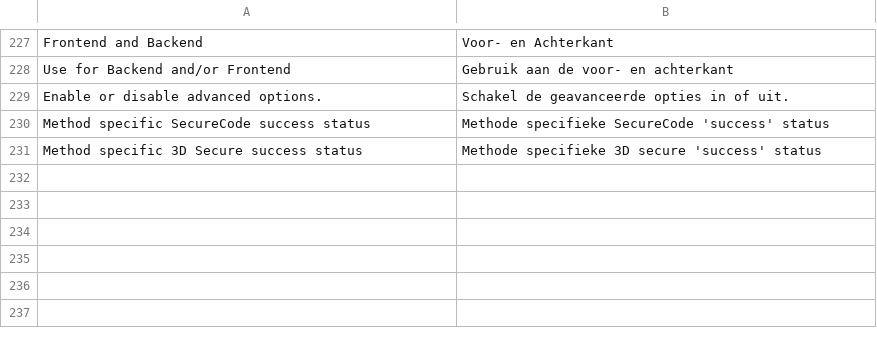
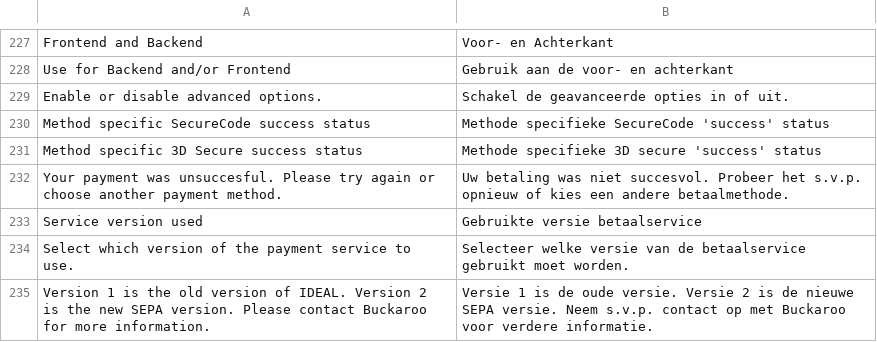
Before and after one commit to tdgroot/buckaroo-magento1, a CSV file: app/locale/nl_NL/TIG_Buckaroo3Extended.csv, drawn as a sheet; only a part is shown, gaps mark what is left out; the diff names each change by its address in the sheet, - before the commit and + after, or states it on an @@ line.

Commit message:
added SEPA support to iDEAL

```diff
--- a/app/locale/nl_NL/TIG_Buckaroo3Extended.csv
+++ b/app/locale/nl_NL/TIG_Buckaroo3Extended.csv
+row 232: Your payment was unsuccesful. Please try again or choose another payment method. | Uw betaling was niet succesvol. Probeer het s.v.p. opnieuw of kies een andere betaalmethode.
+row 233: Service version used | Gebruikte versie betaalservice
+row 234: Select which version of the payment service to use. | Selecteer welke versie van de betaalservice gebruikt moet worden.
+row 235: Version 1 is the old version of IDEAL. Version 2 is the new SEPA version. Please contact Buckaroo for more information. | Versie 1 is de oude versie. Versie 2 is de nieuwe SEPA versie. Neem s.v.p. contact op met Buckaroo voor verdere informatie.
```
Also changed, not shown: 6 other files.
